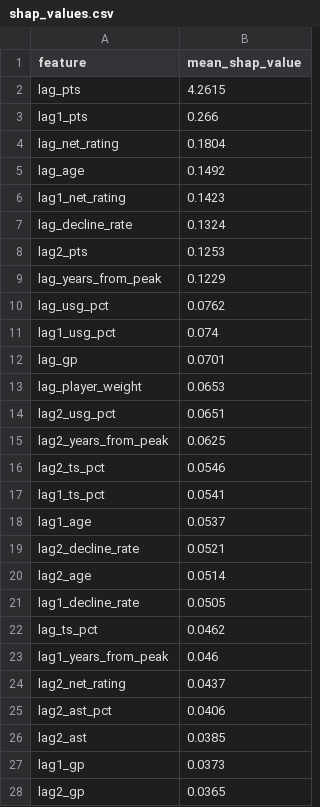
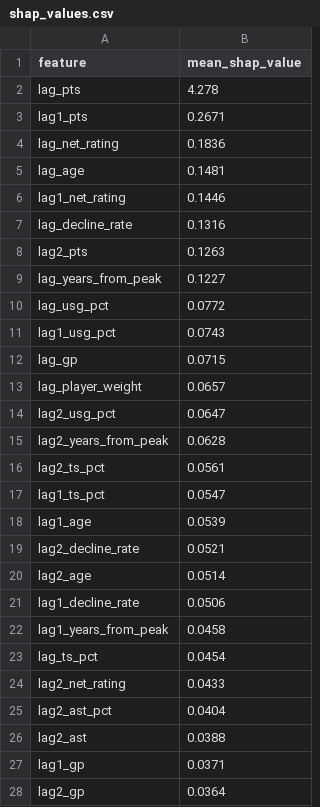
Before and after one commit to JWiggins973/nba-predictor, a CSV file: backend/csv/shap_values.csv, drawn as a sheet; only a part is shown; the diff covers the shown part only.

```diff
--- a/backend/csv/shap_values.csv
+++ b/backend/csv/shap_values.csv
@@ -1,28 +1,28 @@
 feature,mean_shap_value
-lag_pts,4.2615
-lag1_pts,0.266
-lag_net_rating,0.1804
-lag_age,0.1492
-lag1_net_rating,0.1423
-lag_decline_rate,0.1324
-lag2_pts,0.1253
-lag_years_from_peak,0.1229
-lag_usg_pct,0.0762
-lag1_usg_pct,0.074
-lag_gp,0.0701
-lag_player_weight,0.0653
-lag2_usg_pct,0.0651
-lag2_years_from_peak,0.0625
-lag2_ts_pct,0.0546
-lag1_ts_pct,0.0541
-lag1_age,0.0537
+lag_pts,4.278
+lag1_pts,0.2671
+lag_net_rating,0.1836
+lag_age,0.1481
+lag1_net_rating,0.1446
+lag_decline_rate,0.1316
+lag2_pts,0.1263
+lag_years_from_peak,0.1227
+lag_usg_pct,0.0772
+lag1_usg_pct,0.0743
+lag_gp,0.0715
+lag_player_weight,0.0657
+lag2_usg_pct,0.0647
+lag2_years_from_peak,0.0628
+lag2_ts_pct,0.0561
+lag1_ts_pct,0.0547
+lag1_age,0.0539
 lag2_decline_rate,0.0521
 lag2_age,0.0514
-lag1_decline_rate,0.0505
-lag_ts_pct,0.0462
-lag1_years_from_peak,0.046
-lag2_net_rating,0.0437
-lag2_ast_pct,0.0406
-lag2_ast,0.0385
-lag1_gp,0.0373
-lag2_gp,0.0365
+lag1_decline_rate,0.0506
+lag1_years_from_peak,0.0458
+lag_ts_pct,0.0454
+lag2_net_rating,0.0433
+lag2_ast_pct,0.0404
+lag2_ast,0.0388
+lag1_gp,0.0371
+lag2_gp,0.0364
```
Also changed, not shown: 1 added row, 1 removed row and 13 edited cells elsewhere in this file, 4 other files.
